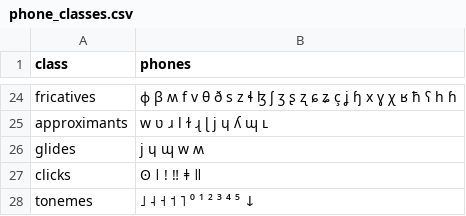
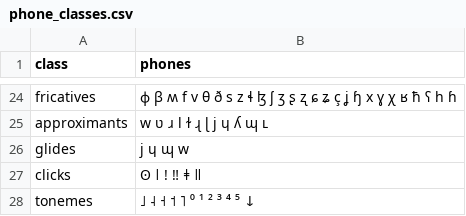
Before and after one commit to pgeorgis/phonUtils, a CSV file: phoneData/phone_classes.csv, drawn as a sheet; only a part is shown, gaps mark what is left out.

Commit message:
Mark /ʍ/ as fricative, not glide

```diff
--- a/phoneData/phone_classes.csv
+++ b/phoneData/phone_classes.csv
@@ -25,3 +25,3 @@ fricatives,ɸ β ʍ f v θ ð s z ɬ ɮ ʃ ʒ ʂ ʐ ɕ ʑ ç ʝ ɧ x ɣ χ ʁ ħ
 approximants,w ʋ ɹ l ɫ ɻ ɭ j ɥ ʎ ɰ ʟ
-glides,j ɥ ɰ w ʍ
+glides,j ɥ ɰ w
 clicks,ʘ ǀ ǃ ‼ ǂ ǁ
```
